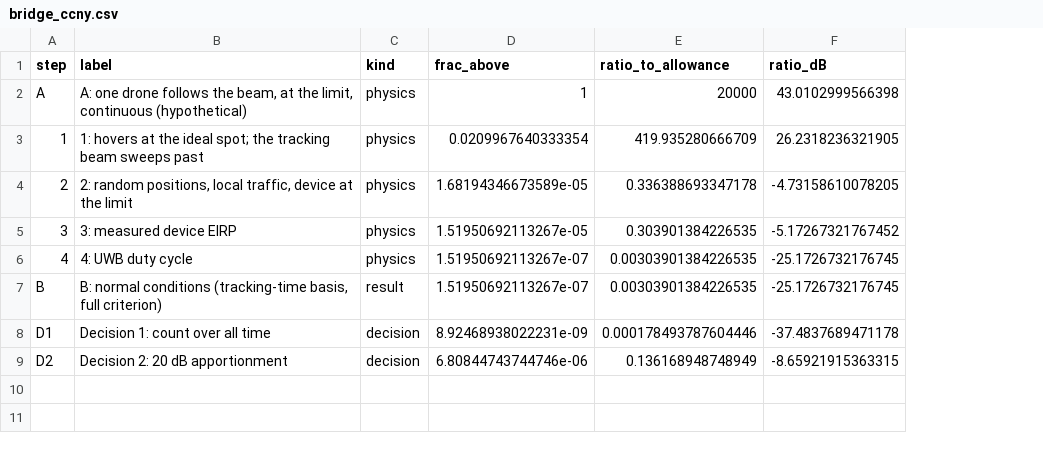
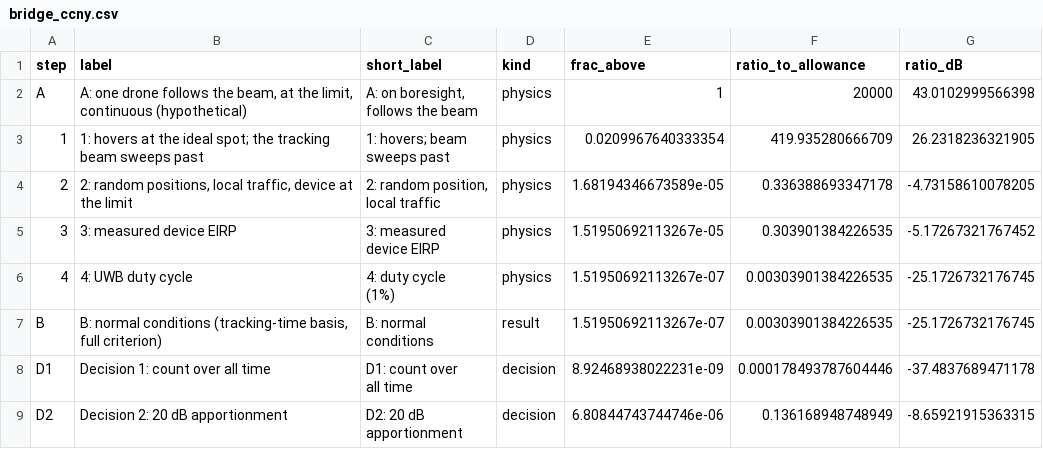
Before and after one commit to nicklasorte/7GHz_UWB_NRPM, a CSV file: docs/bridge_results/bridge_ccny.csv, drawn as a sheet; ↵ is a line break in a cell; the diff names each change by its address in the sheet, - before the commit and + after, or states it on an @@ line.

```diff
--- a/docs/bridge_results/bridge_ccny.csv
+++ b/docs/bridge_results/bridge_ccny.csv
+column C (short_label), rows 2-9: A: on boresight, ↵ follows the beam | 1: hovers; beam ↵ sweeps past | 2: random position, ↵ local traffic | 3: measured ↵ device EIRP | 4: duty cycle ↵ (1%) | B: normal ↵ conditions | D1: count over ↵ all time | D2: 20 dB ↵ apportionment
```
Also changed, not shown: docs/bridge_results/bridge_wallops.csv, 5 other files.
